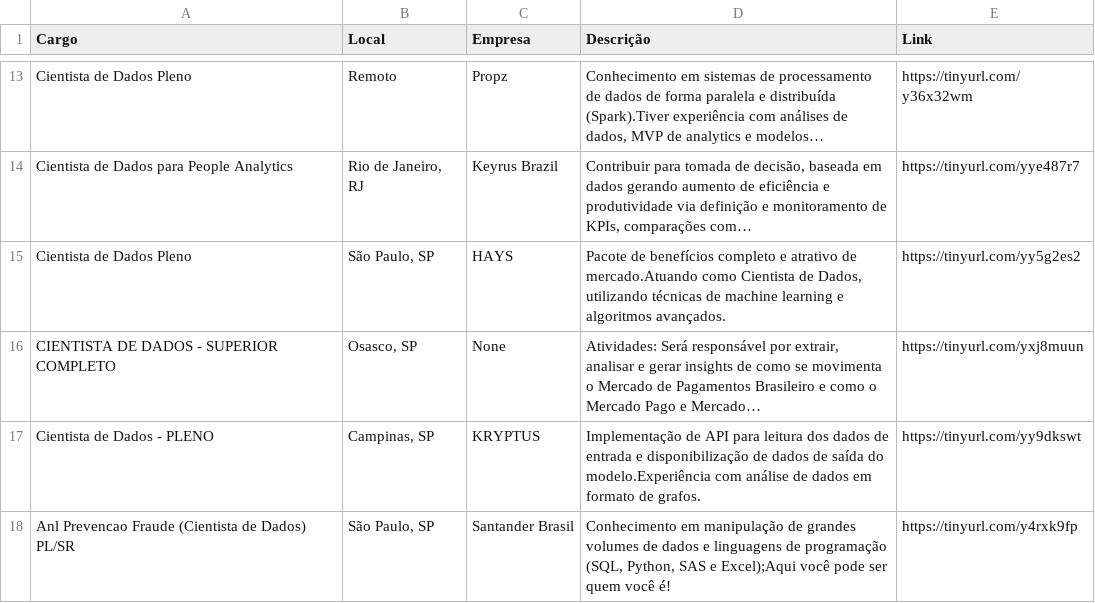
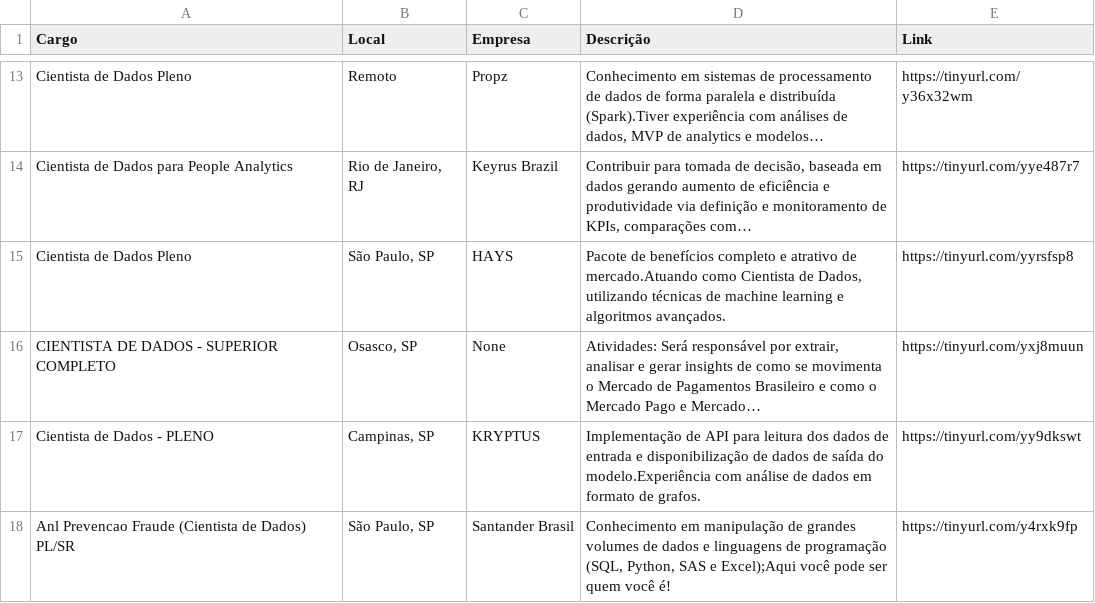
Before and after one commit to silviolima07/App-Indeed, a CSV file: CSV/indeed_Cientista_de_dados.csv, drawn as a sheet; only a part is shown, gaps mark what is left out.

```diff
--- a/CSV/indeed_Cientista_de_dados.csv
+++ b/CSV/indeed_Cientista_de_dados.csv
@@ -14,3 +14,3 @@ Cientista de Dados Pleno,Remoto,Propz,"Conhecimento em sistemas de processamento
 Cientista de Dados para People Analytics,"Rio de Janeiro, RJ",Keyrus Brazil,"Contribuir para tomada de decisão, baseada em dados gerando aumento de eficiência e produtividade via definição e monitoramento de KPIs, comparações com…",https://tinyurl.com/yye487r7
-Cientista de Dados Pleno,"São Paulo, SP",HAYS,"Pacote de benefícios completo e atrativo de mercado.Atuando como Cientista de Dados, utilizando técnicas de machine learning e algoritmos avançados.",https://tinyurl.com/yy5g2es2
+Cientista de Dados Pleno,"São Paulo, SP",HAYS,"Pacote de benefícios completo e atrativo de mercado.Atuando como Cientista de Dados, utilizando técnicas de machine learning e algoritmos avançados.",https://tinyurl.com/yyrsfsp8
 CIENTISTA DE DADOS - SUPERIOR COMPLETO,"Osasco, SP",None,"Atividades: Será responsável por extrair, analisar e gerar insights de como se movimenta o Mercado de Pagamentos Brasileiro e como o Mercado Pago e Mercado…",https://tinyurl.com/yxj8muun
```
Also changed, not shown: 2 other files.
